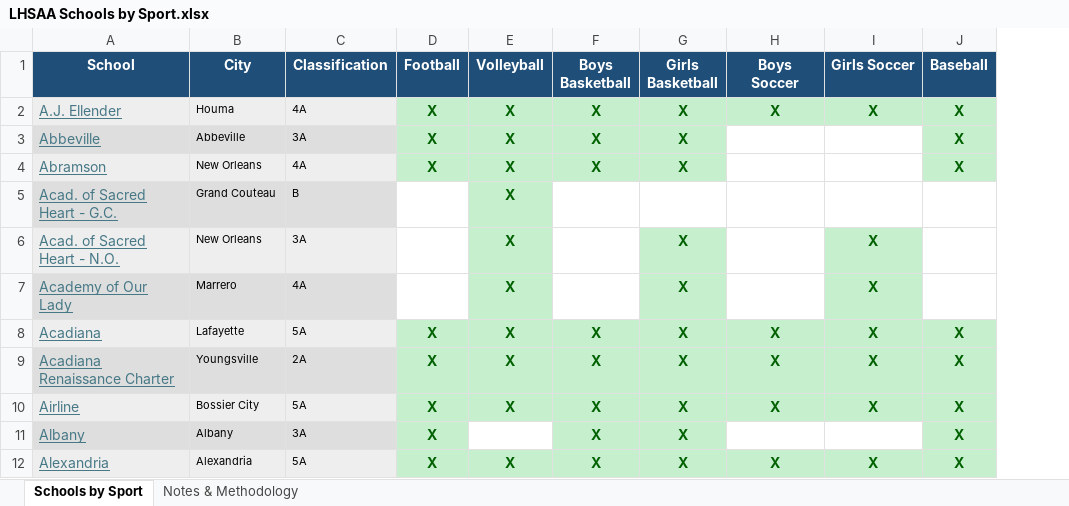
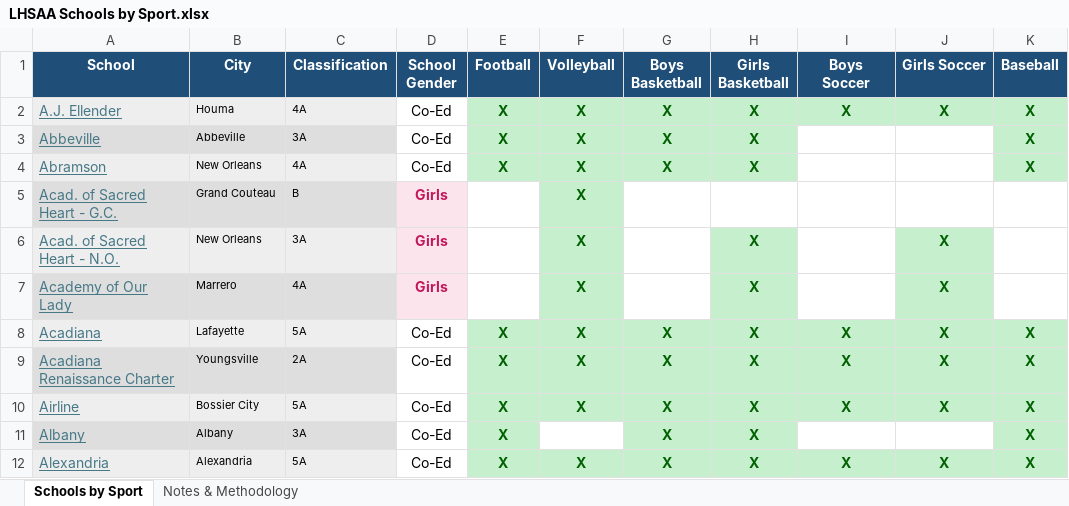
Before and after one commit to trichards-dev/preprank, an Excel workbook: data/lhsaa/LHSAA Schools by Sport.xlsx, sheet Schools by Sport, drawn as a sheet; only a part is shown; values as stored, in another font and other column widths than the file's, no borders; the diff names each change by its address in the sheet, - before the commit and + after, or states it on an @@ line.

Commit message:
data(lhsaa): update LHSAA Schools by Sport.xlsx
Refresh the LHSAA-by-sport reference workbook with the current copy
(53,992 bytes, md5 3668d716f0bf76f525fbc1664abe945b).

Reference data only — no code/runtime changes.

```diff
--- a/data/lhsaa/LHSAA Schools by Sport.xlsx (sheet Schools by Sport)
+++ b/data/lhsaa/LHSAA Schools by Sport.xlsx (sheet Schools by Sport)
+column D (School Gender), rows 2-12: Co-Ed | Co-Ed | Co-Ed | Girls | Girls | Girls | Co-Ed | Co-Ed | Co-Ed | Co-Ed | Co-Ed
```
Also changed, not shown: sheet Notes & Methodology.
